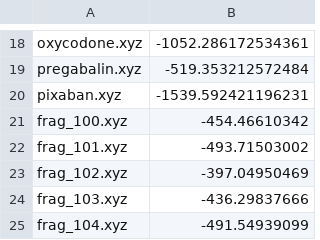
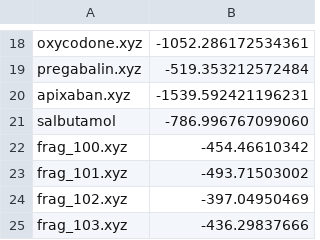
Before and after one commit to lcmd-epfl/ILPSelect, a CSV file: cluster/targets/energies.csv, drawn as a sheet; only a part is shown, gaps mark what is left out; the shorter side is filled out with more unchanged rows.

```diff
--- a/cluster/targets/energies.csv
+++ b/cluster/targets/energies.csv
@@ -19,3 +19,4 @@ oxycodone.xyz,-1052.286172534361
 pregabalin.xyz,-519.353212572484
-pixaban.xyz,-1539.592421196231
+apixaban.xyz,-1539.592421196231
+salbutamol,-786.996767099060
 frag_100.xyz,-454.46610342
```
Also changed, not shown: cluster/targets/targets.csv, sml/targets/energies.csv, 4 other files.
